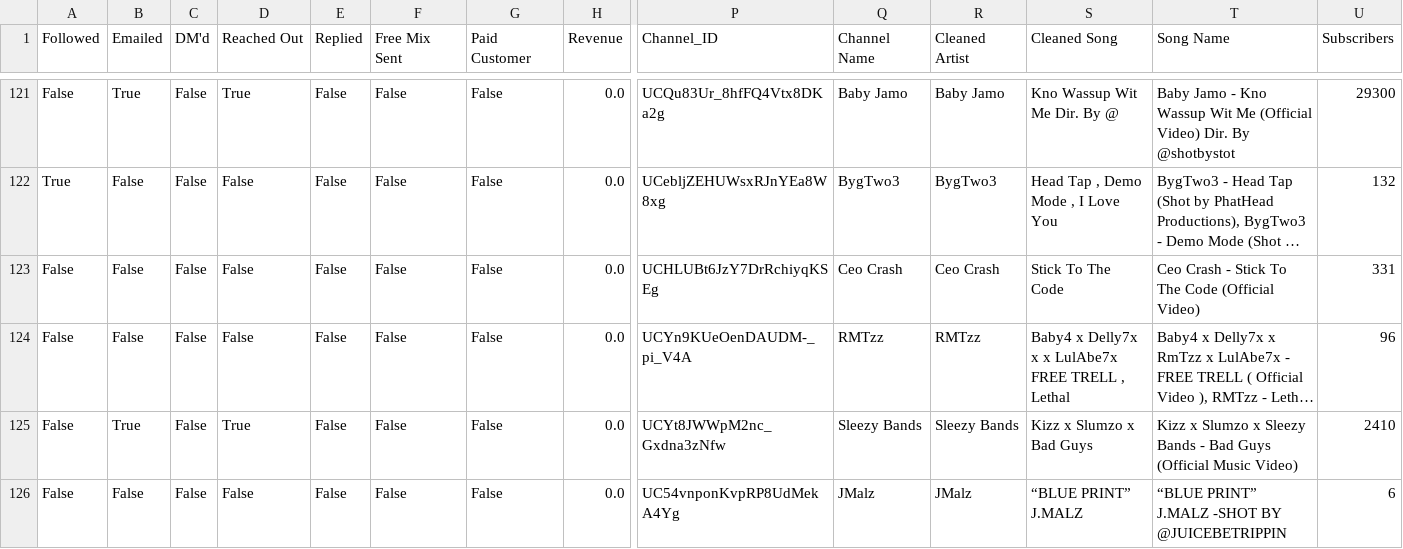
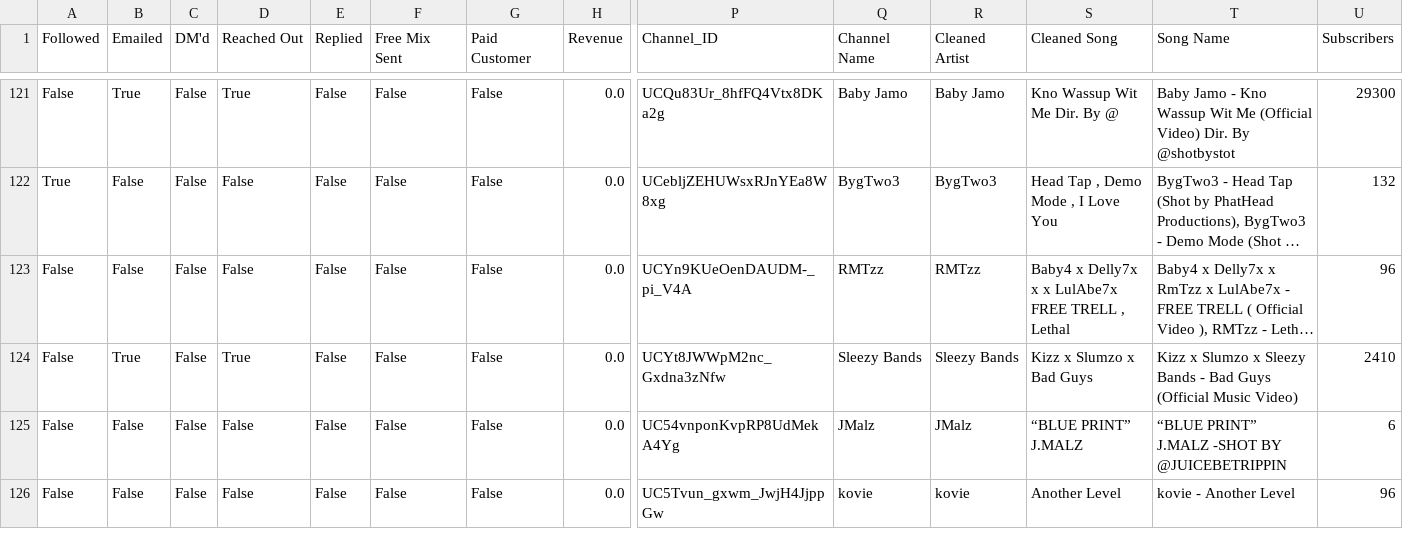
Before and after one commit to alexsamey95/wavyout, a CSV file: wavy_outreach_db.csv, drawn as a sheet; only a part is shown, gaps mark what is left out; the shorter side is filled out with more unchanged rows; long unchanged cells end in …; rows hold the shown columns only; the diff names each change by its address in the sheet, - before the commit and + after, or states it on an @@ line.

Commit message:
wavy data: update wavy_outreach_db.csv

```diff
--- a/wavy_outreach_db.csv
+++ b/wavy_outreach_db.csv
-row 123: False | False | False | False | False | False | False | 0.0 | UCHLUBt6JzY7DrRchiyqKSEg | Ceo Crash | Ceo Crash | Stick To The Code | Ceo Crash - Stick To The Code (Official Video) | 331
```
